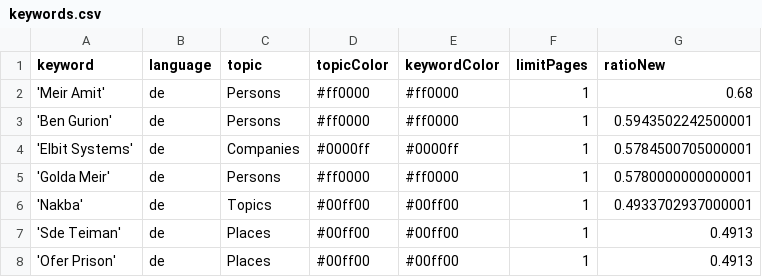
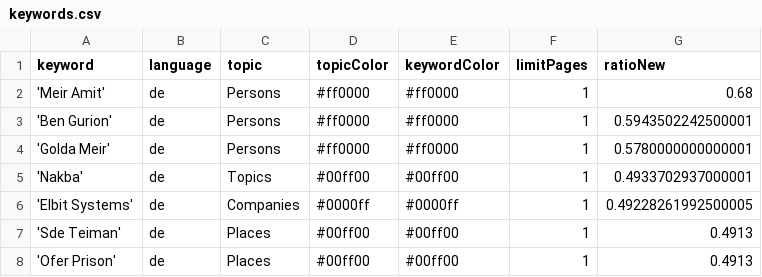
Before and after one commit to claba-news/nakbaIsComing, a CSV file: keywords.csv, drawn as a sheet; removed rows and columns are numbered as before the commit, all else as after; the diff names each change by its address in the sheet, - before the commit and + after, or states it on an @@ line.

Commit message:
Commit from GitHub Actions (harvest:0.0)

```diff
--- a/keywords.csv
+++ b/keywords.csv
-row 4: 'Elbit Systems' | de | Companies | #0000ff | #0000ff | 1 | 0.5784500705000001
+row 6: 'Elbit Systems' | de | Companies | #0000ff | #0000ff | 1 | 0.49228261992500005
```
